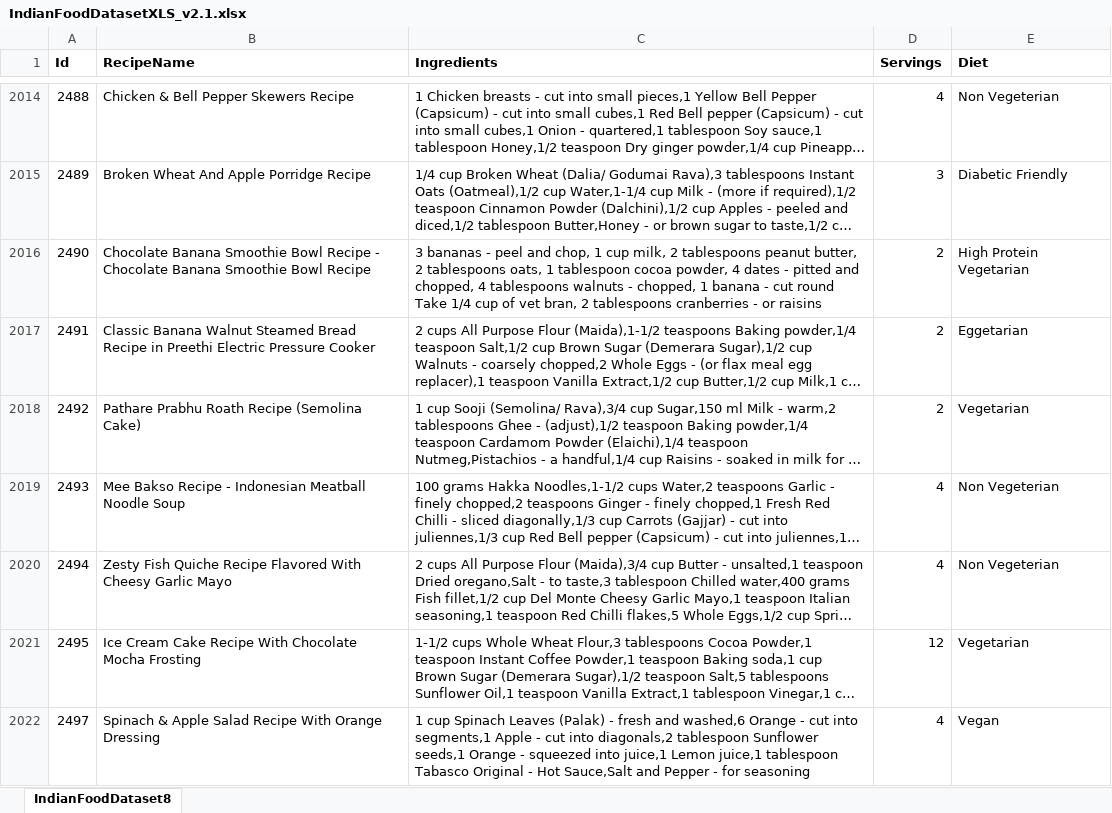
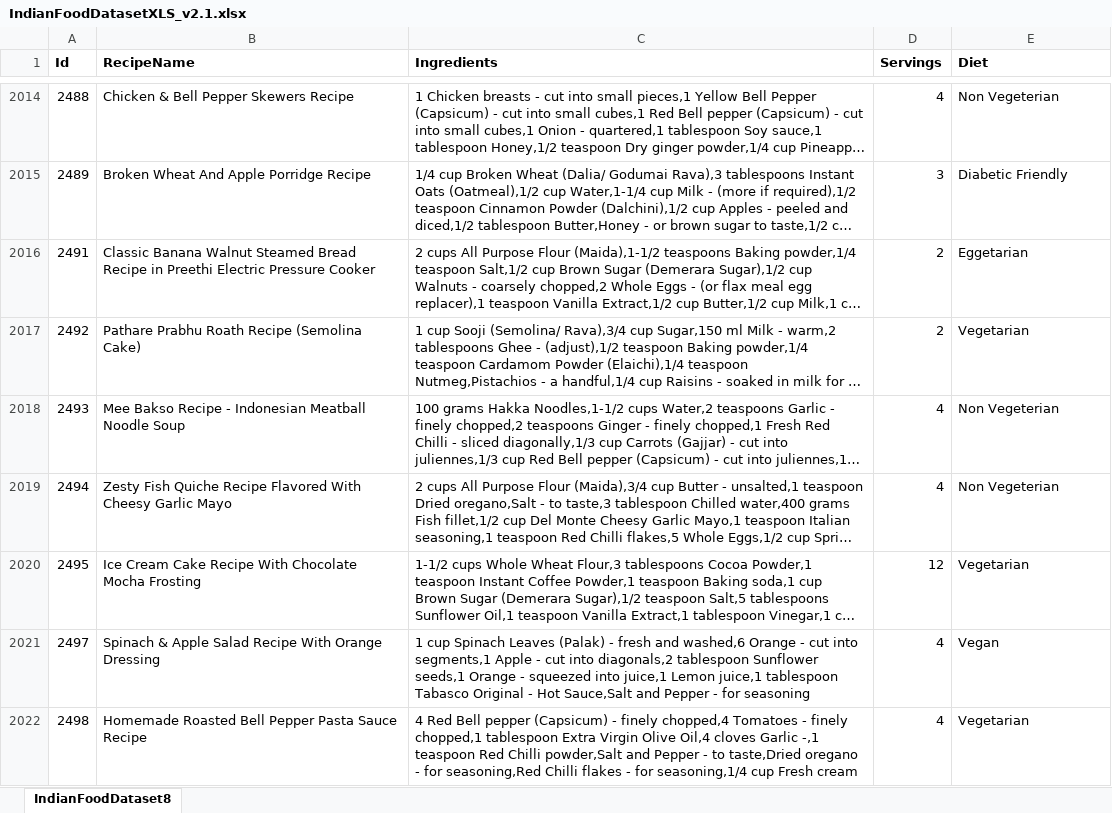
Before and after one commit to mbayas13/tfm_recomendador_ingredientes, an Excel workbook: IndianFoodDatasetXLS_v2.1.xlsx, sheet IndianFoodDataset8, drawn as a sheet; only a part is shown, gaps mark what is left out; the shorter side is filled out with more unchanged rows; long unchanged cells end in …; values as stored, in another font and other column widths than the file's, no borders; the diff names each change by its address in the sheet, - before the commit and + after, or states it on an @@ line.

Commit message:
Add files via upload

```diff
--- a/IndianFoodDatasetXLS_v2.1.xlsx (sheet IndianFoodDataset8)
+++ b/IndianFoodDatasetXLS_v2.1.xlsx (sheet IndianFoodDataset8)
-row 2016: 2490 | Chocolate Banana Smoothie Bowl Recipe - Chocolate Banana Smoothie Bowl Recipe | 3 bananas - peel and chop, 1 cup milk, 2 tablespoons peanut butter, 2 tablespoons oats, 1 tablespoon cocoa powder, 4 dates - pitted and chopped, 4 tablespoons walnuts - chopped, 1 banana - cut round Take 1/4 cup of vet bran, 2 tablespoons cranberries - or raisins | 2 | High Protein Vegetarian
```
